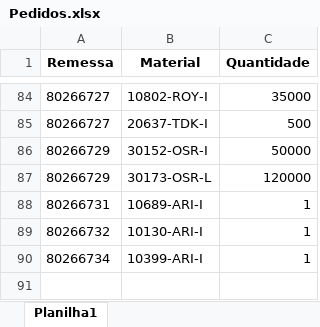
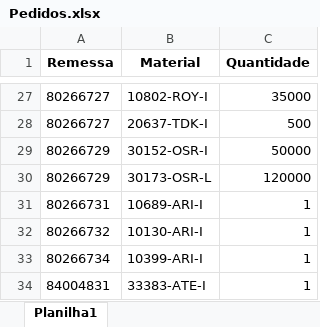
Before and after one commit to pontesasp/conferencia-dados, an Excel workbook: Pedidos.xlsx, sheet Planilha1, drawn as a sheet; only a part is shown, gaps mark what is left out; values as stored, in another font and other column widths than the file's, no borders; the diff covers the shown part only; the diff names each change by its address in the sheet, - before the commit and + after, or states it on an @@ line.

```diff
--- a/Pedidos.xlsx (sheet Planilha1)
+++ b/Pedidos.xlsx (sheet Planilha1)
+row 34: 84004831 | 33383-ATE-I | 1
```
Also changed, not shown: 57 removed rows elsewhere in this sheet.
